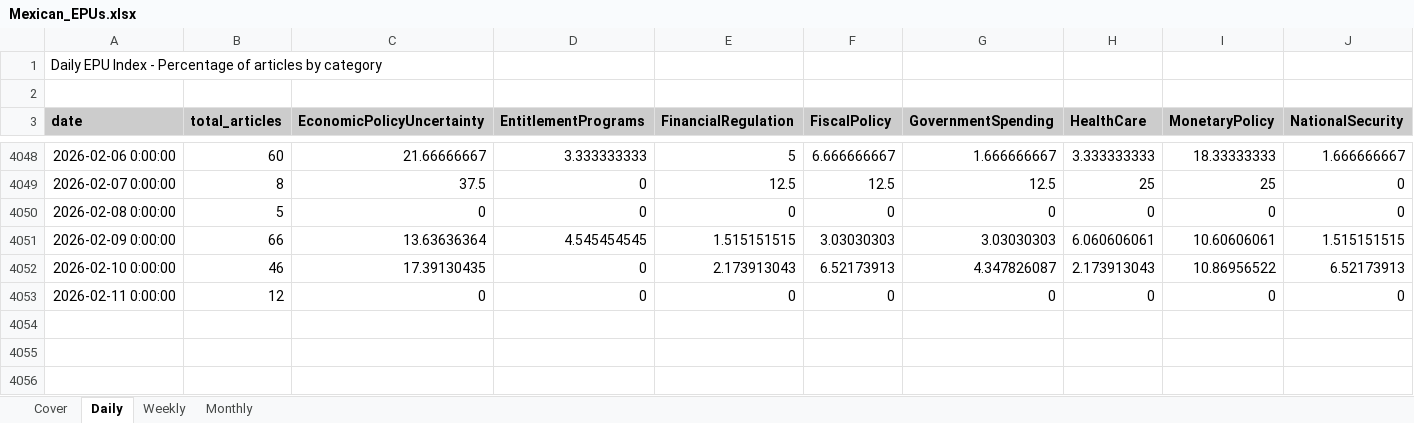
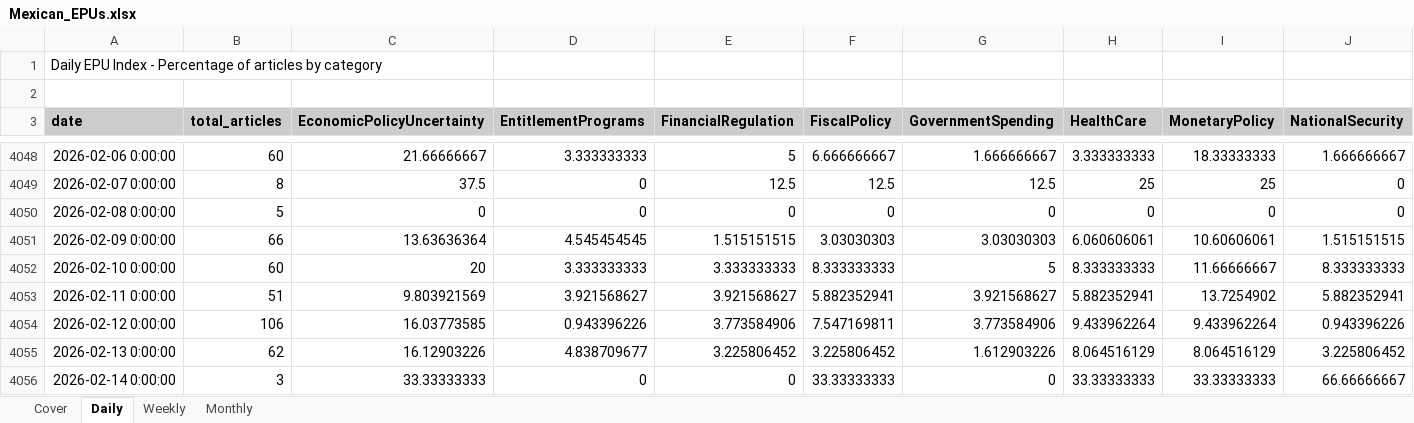
Before and after one commit to adentler1/MonitoringMexico, an Excel workbook: Mexican_EPUs.xlsx, sheet Daily, drawn as a sheet; only a part is shown, gaps mark what is left out; values as stored, in another font and other column widths than the file's, no borders; rows hold the shown columns only; the diff covers the shown part only; the diff names each change by its address in the sheet, - before the commit and + after, or states it on an @@ line.

Commit message:
Update Mexican_EPUs.xlsx - 2026-02-14

```diff
--- a/Mexican_EPUs.xlsx (sheet Daily)
+++ b/Mexican_EPUs.xlsx (sheet Daily)
-B4052 (total_articles): 46
+B4052 (total_articles): 60
-C4052 (EconomicPolicyUncertainty): 17.39130435
+C4052 (EconomicPolicyUncertainty): 20
-D4052 (EntitlementPrograms): 0
+D4052 (EntitlementPrograms): 3.333333333
-E4052 (FinancialRegulation): 2.173913043
+E4052 (FinancialRegulation): 3.333333333
-F4052 (FiscalPolicy): 6.52173913
+F4052 (FiscalPolicy): 8.333333333
-G4052 (GovernmentSpending): 4.347826087
+G4052 (GovernmentSpending): 5
-H4052 (HealthCare): 2.173913043
+H4052 (HealthCare): 8.333333333
-I4052 (MonetaryPolicy): 10.86956522
+I4052 (MonetaryPolicy): 11.66666667
-J4052 (NationalSecurity): 6.52173913
+J4052 (NationalSecurity): 8.333333333
-B4053 (total_articles): 12
+B4053 (total_articles): 51
-C4053 (EconomicPolicyUncertainty): 0
+C4053 (EconomicPolicyUncertainty): 9.803921569
-D4053 (EntitlementPrograms): 0
+D4053 (EntitlementPrograms): 3.921568627
-E4053 (FinancialRegulation): 0
+E4053 (FinancialRegulation): 3.921568627
-F4053 (FiscalPolicy): 0
+F4053 (FiscalPolicy): 5.882352941
-G4053 (GovernmentSpending): 0
+G4053 (GovernmentSpending): 3.921568627
-H4053 (HealthCare): 0
+H4053 (HealthCare): 5.882352941
-I4053 (MonetaryPolicy): 0
+I4053 (MonetaryPolicy): 13.7254902
-J4053 (NationalSecurity): 0
+J4053 (NationalSecurity): 5.882352941
+row 4054: 2026-02-12 0:00:00 | 106 | 16.03773585 | 0.943396226 | 3.773584906 | 7.547169811 | 3.773584906 | 9.433962264 | 9.433962264 | 0.943396226
+row 4055: 2026-02-13 0:00:00 | 62 | 16.12903226 | 4.838709677 | 3.225806452 | 3.225806452 | 1.612903226 | 8.064516129 | 8.064516129 | 3.225806452
+row 4056: 2026-02-14 0:00:00 | 3 | 33.33333333 | 0 | 0 | 33.33333333 | 0 | 33.33333333 | 33.33333333 | 66.66666667
```
Also changed, not shown: 12 edited cells elsewhere in this sheet, sheet Monthly, sheet Weekly, sheet Cover.
